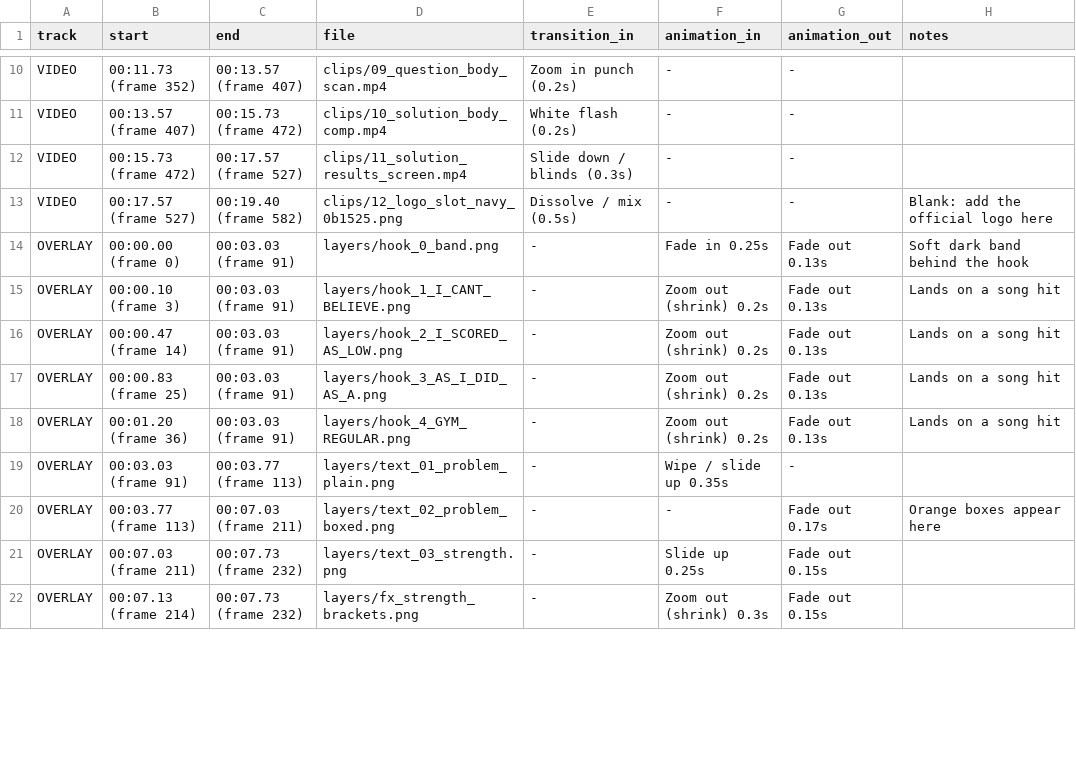
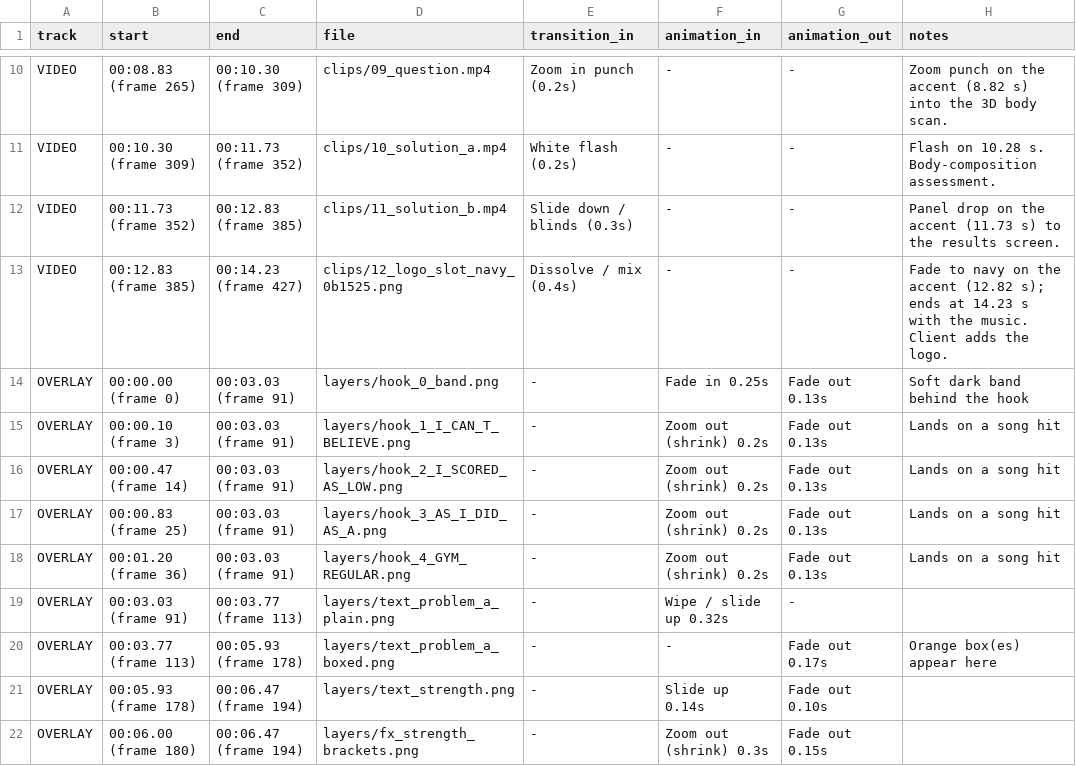
Before and after one commit to andreamndc/Vexon-reels, a CSV file: projects/ad1-gym-regular/capcut_kit/timeline.csv, drawn as a sheet; only a part is shown, gaps mark what is left out; the diff covers the shown part only; the diff names each change by its address in the sheet, - before the commit and + after, or states it on an @@ line.

```diff
--- a/projects/ad1-gym-regular/capcut_kit/timeline.csv
+++ b/projects/ad1-gym-regular/capcut_kit/timeline.csv
-B10 (start): 00:11.73 (frame 352)
+B10 (start): 00:08.83 (frame 265)
-C10 (end): 00:13.57 (frame 407)
+C10 (end): 00:10.30 (frame 309)
-D10 (file): clips/09_question_body_scan.mp4
+D10 (file): clips/09_question.mp4
-H10 (notes): (empty)
+H10 (notes): Zoom punch on the accent (8.82 s) into the 3D body scan.
-B11 (start): 00:13.57 (frame 407)
+B11 (start): 00:10.30 (frame 309)
-C11 (end): 00:15.73 (frame 472)
+C11 (end): 00:11.73 (frame 352)
-D11 (file): clips/10_solution_body_comp.mp4
+D11 (file): clips/10_solution_a.mp4
-H11 (notes): (empty)
+H11 (notes): Flash on 10.28 s. Body-composition assessment.
-B12 (start): 00:15.73 (frame 472)
+B12 (start): 00:11.73 (frame 352)
-C12 (end): 00:17.57 (frame 527)
+C12 (end): 00:12.83 (frame 385)
-D12 (file): clips/11_solution_results_screen.mp4
+D12 (file): clips/11_solution_b.mp4
-H12 (notes): (empty)
+H12 (notes): Panel drop on the accent (11.73 s) to the results screen.
-B13 (start): 00:17.57 (frame 527)
+B13 (start): 00:12.83 (frame 385)
-C13 (end): 00:19.40 (frame 582)
+C13 (end): 00:14.23 (frame 427)
-E13 (transition_in): Dissolve / mix (0.5s)
+E13 (transition_in): Dissolve / mix (0.4s)
-H13 (notes): Blank: add the official logo here
+H13 (notes): Fade to navy on the accent (12.82 s); ends at 14.23 s with the music. Client adds the logo.
-D15 (file): layers/hook_1_I_CANT_BELIEVE.png
+D15 (file): layers/hook_1_I_CAN_T_BELIEVE.png
-D19 (file): layers/text_01_problem_plain.png
+D19 (file): layers/text_problem_a_plain.png
-F19 (animation_in): Wipe / slide up 0.35s
+F19 (animation_in): Wipe / slide up 0.32s
-C20 (end): 00:07.03 (frame 211)
+C20 (end): 00:05.93 (frame 178)
-D20 (file): layers/text_02_problem_boxed.png
+D20 (file): layers/text_problem_a_boxed.png
-H20 (notes): Orange boxes appear here
+H20 (notes): Orange box(es) appear here
-B21 (start): 00:07.03 (frame 211)
+B21 (start): 00:05.93 (frame 178)
-C21:C22 (end): 00:07.73 (frame 232)
+C21:C22 (end): 00:06.47 (frame 194)
-D21 (file): layers/text_03_strength.png
+D21 (file): layers/text_strength.png
-F21 (animation_in): Slide up 0.25s
+F21 (animation_in): Slide up 0.14s
-G21 (animation_out): Fade out 0.15s
+G21 (animation_out): Fade out 0.10s
-B22 (start): 00:07.13 (frame 214)
+B22 (start): 00:06.00 (frame 180)
```
Also changed, not shown: 76 edited cells elsewhere in this file, 50 other files.
